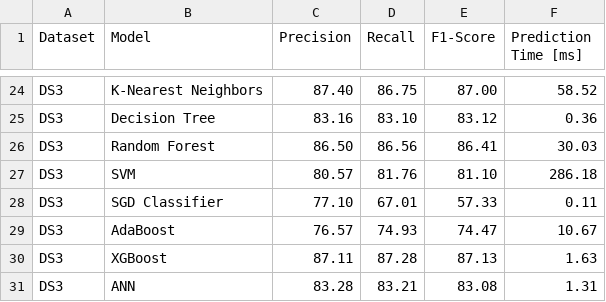
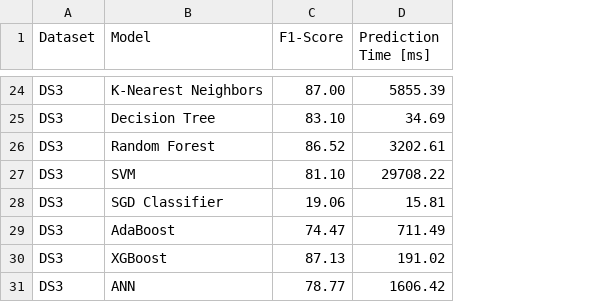
Before and after one commit to alfredorguez/CCODA, a CSV file: docs/resultadosClasificacion.csv, drawn as a sheet; only a part is shown, gaps mark what is left out; removed rows and columns are numbered as before the commit, all else as after; the diff covers the shown part only; the diff names each change by its address in the sheet, - before the commit and + after, or states it on an @@ line.

```diff
--- a/docs/resultadosClasificacion.csv
+++ b/docs/resultadosClasificacion.csv
-column C (Precision), rows 24-31: 87.40 | 83.16 | 86.50 | 80.57 | 77.10 | 76.57 | 87.11 | 83.28
-column D (Recall), rows 24-31: 86.75 | 83.10 | 86.56 | 81.76 | 67.01 | 74.93 | 87.28 | 83.21
-D24 (Prediction Time [ms]): 58.52
+D24 (Prediction Time [ms]): 5855.39
-C25 (F1-Score): 83.12
+C25 (F1-Score): 83.10
-D25 (Prediction Time [ms]): 0.36
+D25 (Prediction Time [ms]): 34.69
-C26 (F1-Score): 86.41
+C26 (F1-Score): 86.52
-D26 (Prediction Time [ms]): 30.03
+D26 (Prediction Time [ms]): 3202.61
-D27 (Prediction Time [ms]): 286.18
+D27 (Prediction Time [ms]): 29708.22
-C28 (F1-Score): 57.33
+C28 (F1-Score): 19.06
-D28 (Prediction Time [ms]): 0.11
+D28 (Prediction Time [ms]): 15.81
-D29 (Prediction Time [ms]): 10.67
+D29 (Prediction Time [ms]): 711.49
-D30 (Prediction Time [ms]): 1.63
+D30 (Prediction Time [ms]): 191.02
-C31 (F1-Score): 83.08
+C31 (F1-Score): 78.77
-D31 (Prediction Time [ms]): 1.31
+D31 (Prediction Time [ms]): 1606.42
```
Also changed, not shown: 30 edited cells elsewhere in this file, 12 other files.
